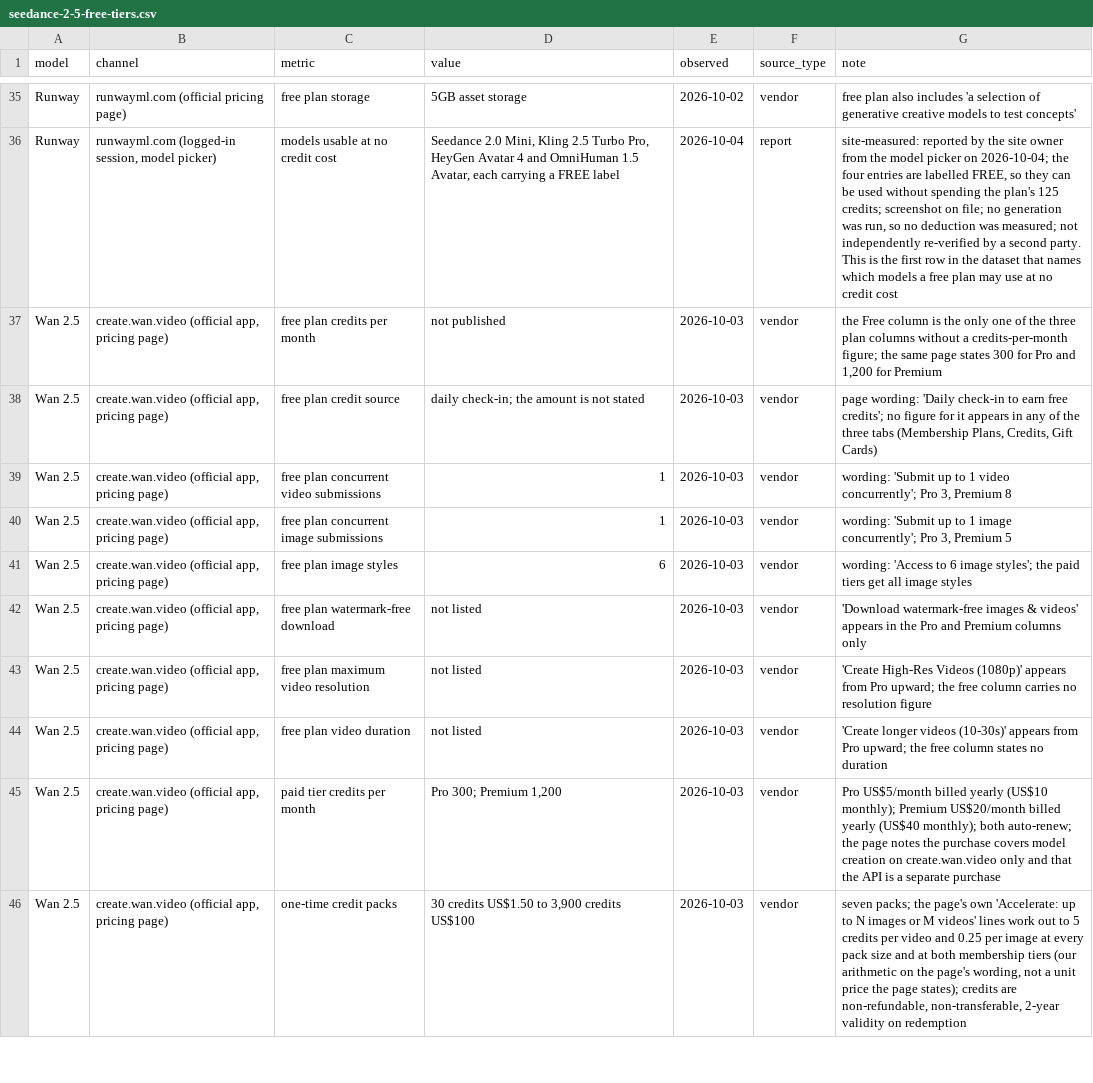
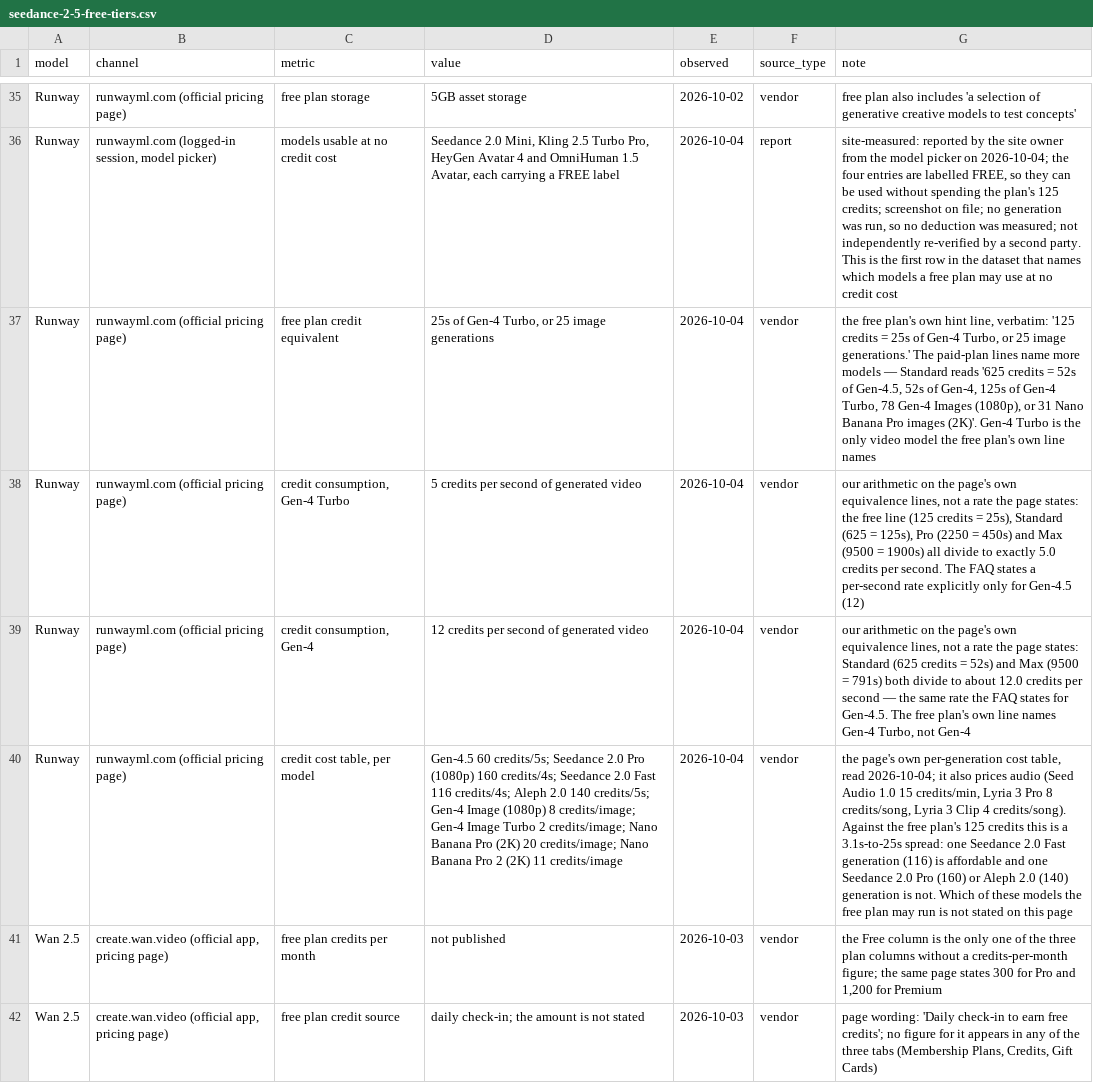
Before and after one commit to nicoleiszsy/seedance-2-5-free-tier-data, a CSV file: data/seedance-2-5-free-tiers.csv, drawn as a sheet; only a part is shown, gaps mark what is left out; the shorter side is filled out with more unchanged rows; the diff names each change by its address in the sheet, - before the commit and + after, or states it on an @@ line.

Commit message:
Runway: free plan's own line says 125 credits = 25s of Gen-4 Turbo; add per-model cost table (Gen-4.5 60/5s, Seedance 2.0 Pro 160/4s) — 78 records, nine models

```diff
--- a/data/seedance-2-5-free-tiers.csv
+++ b/data/seedance-2-5-free-tiers.csv
+row 37: Runway | runwayml.com (official pricing page) | free plan credit equivalent | 25s of Gen-4 Turbo, or 25 image generations | 2026-10-04 | vendor | the free plan's own hint line, verbatim: '125 credits = 25s of Gen-4 Turbo, or 25 image generations.' The paid-plan lines name more models — Standard reads '625 credits = 52s of Gen-4.5, 52s of Gen-4, 125s of Gen-4 Turbo, 78 Gen-4 Images (1080p), or 31 Nano Banana Pro images (2K)'. Gen-4 Turbo is the only video model the free plan's own line names
+row 38: Runway | runwayml.com (official pricing page) | credit consumption, Gen-4 Turbo | 5 credits per second of generated video | 2026-10-04 | vendor | our arithmetic on the page's own equivalence lines, not a rate the page states: the free line (125 credits = 25s), Standard (625 = 125s), Pro (2250 = 450s) and Max (9500 = 1900s) all divide to exactly 5.0 credits per second. The FAQ states a per-second rate explicitly only for Gen-4.5 (12)
+row 39: Runway | runwayml.com (official pricing page) | credit consumption, Gen-4 | 12 credits per second of generated video | 2026-10-04 | vendor | our arithmetic on the page's own equivalence lines, not a rate the page states: Standard (625 credits = 52s) and Max (9500 = 791s) both divide to about 12.0 credits per second — the same rate the FAQ states for Gen-4.5. The free plan's own line names Gen-4 Turbo, not Gen-4
+row 40: Runway | runwayml.com (official pricing page) | credit cost table, per model | Gen-4.5 60 credits/5s; Seedance 2.0 Pro (1080p) 160 credits/4s; Seedance 2.0 Fast 116 credits/4s; Aleph 2.0 140 credits/5s; Gen-4 Image (1080p) 8 credits/image; Gen-4 Image Turbo 2 credits/image; Nano Banana Pro (2K) 20 credits/image; Nano Banana Pro 2 (2K) 11 credits/image | 2026-10-04 | vendor | the page's own per-generation cost table, read 2026-10-04; it also prices audio (Seed Audio 1.0 15 credits/min, Lyria 3 Pro 8 credits/song, Lyria 3 Clip 4 credits/song). Against the free plan's 125 credits this is a 3.1s-to-25s spread: one Seedance 2.0 Fast generation (116) is affordable and one Seedance 2.0 Pro (160) or Aleph 2.0 (140) generation is not. Which of these models the free plan may run is not stated on this page
```
Also changed, not shown: 3 other files.
